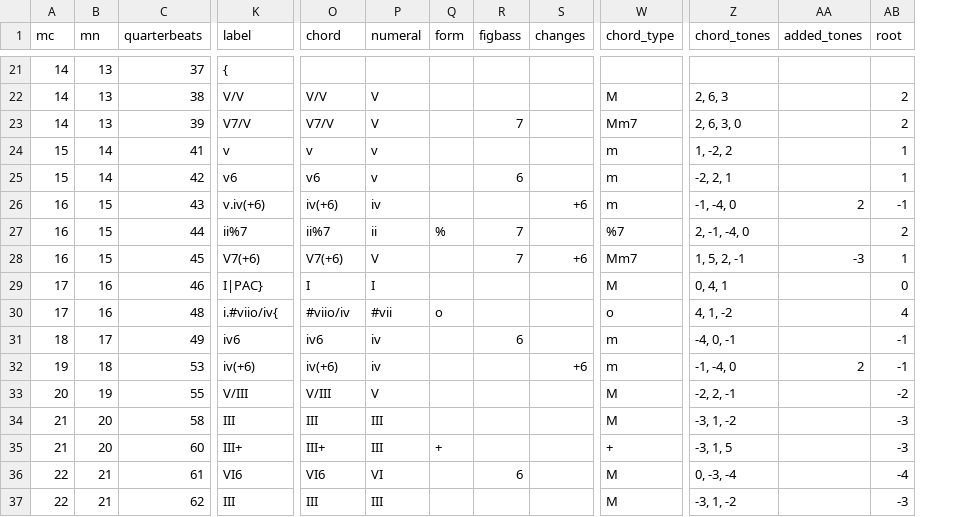
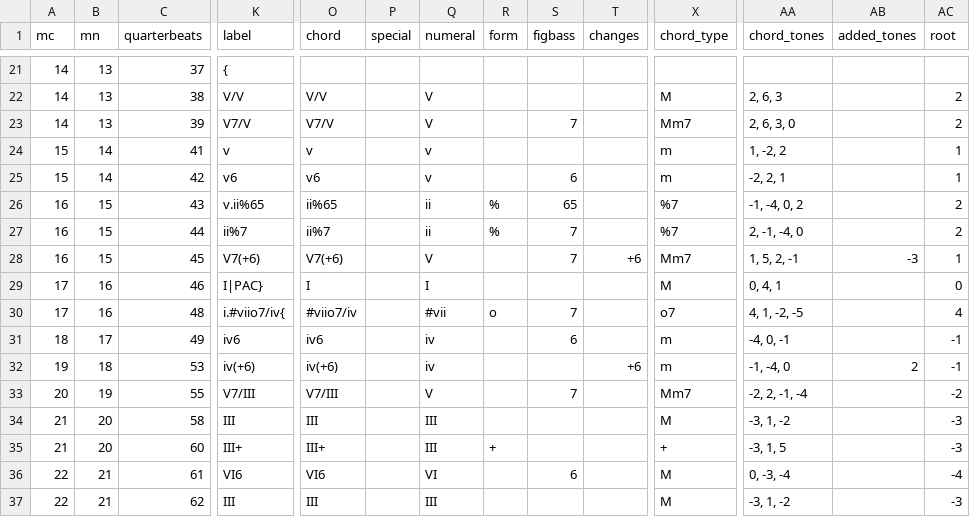
Before and after one commit to DCMLab/chopin_mazurkas, a TSV file: harmonies/BI105-1op30-1.harmonies.tsv, drawn as a sheet; only a part is shown, gaps mark what is left out; addresses are those after the commit; the diff covers the shown part only; the diff names each change by its address in the sheet, - before the commit and + after, or states it on an @@ line.

```diff
--- a/harmonies/BI105-1op30-1.harmonies.tsv
+++ b/harmonies/BI105-1op30-1.harmonies.tsv
+column P (special), empty
-K26 (label): v.iv(+6)
+K26 (label): v.ii%65
-O26 (chord): iv(+6)
+O26 (chord): ii%65
-Q26 (numeral): iv
+Q26 (numeral): ii
-R26 (form): (empty)
+R26 (form): %
-S26 (figbass): (empty)
+S26 (figbass): 65
-T26 (changes): +6
+T26 (changes): (empty)
-X26 (chord_type): m
+X26 (chord_type): %7
-AA26 (chord_tones): -1, -4, 0
+AA26 (chord_tones): -1, -4, 0, 2
-AB26 (added_tones): 2
+AB26 (added_tones): (empty)
-AC26 (root): -1
+AC26 (root): 2
-K30 (label): i.#viio/iv{
+K30 (label): i.#viio7/iv{
-O30 (chord): #viio/iv
+O30 (chord): #viio7/iv
-S30 (figbass): (empty)
+S30 (figbass): 7
-X30 (chord_type): o
+X30 (chord_type): o7
-AA30 (chord_tones): 4, 1, -2
+AA30 (chord_tones): 4, 1, -2, -5
-K33 (label): V/III
+K33 (label): V7/III
-O33 (chord): V/III
+O33 (chord): V7/III
-S33 (figbass): (empty)
+S33 (figbass): 7
-X33 (chord_type): M
+X33 (chord_type): Mm7
-AA33 (chord_tones): -2, 2, -1
+AA33 (chord_tones): -2, 2, -1, -4
```
Also changed, not shown: 68 edited cells elsewhere in this file, chords/BI105-1op30-1.chords.tsv, reviewed/BI105-1op30-1_reviewed.tsv, 6 other files.
